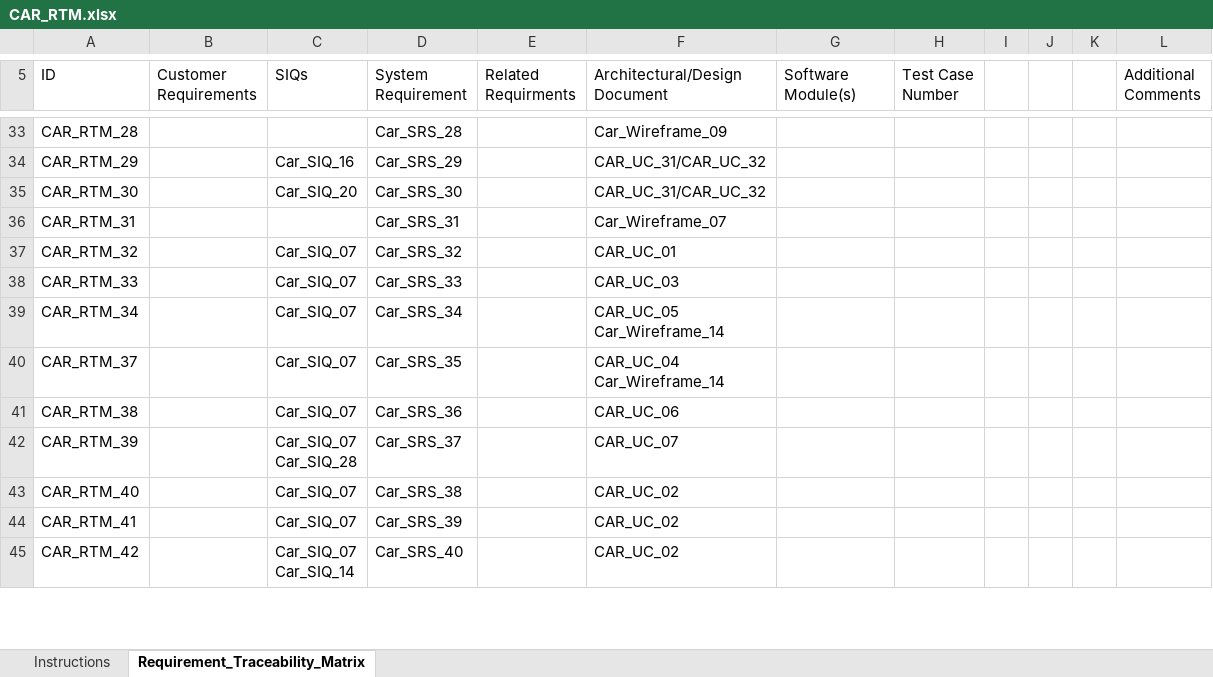
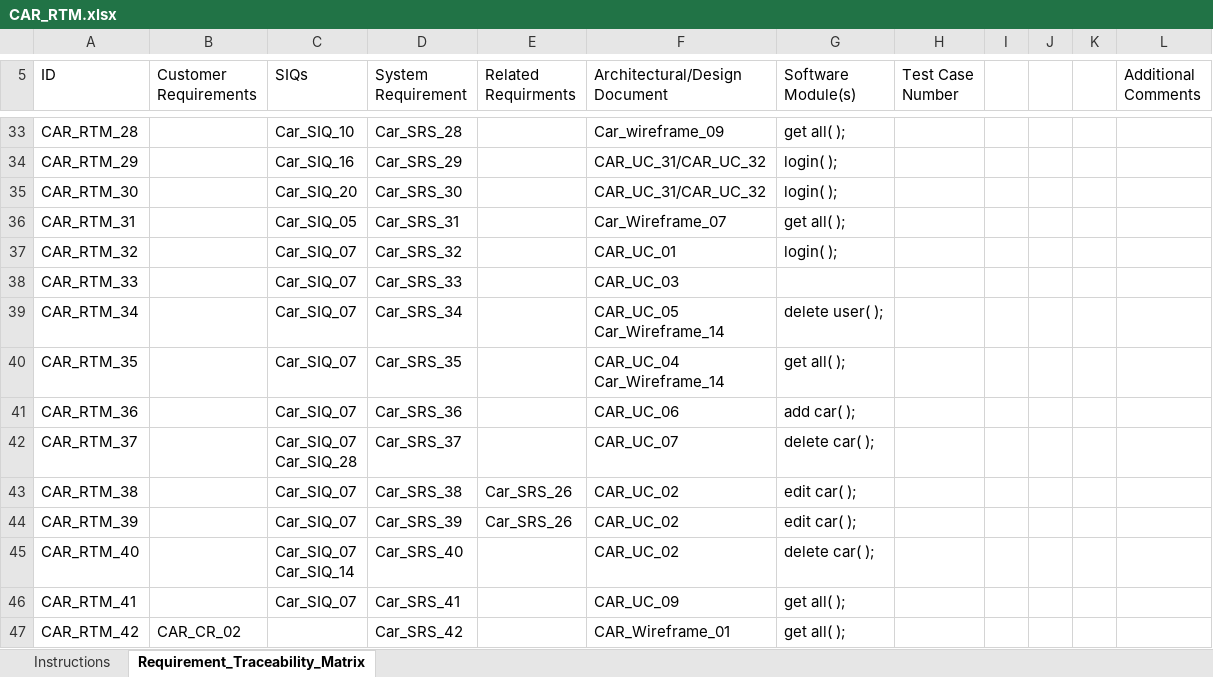
Before and after one commit to FatmaMohamedSoliman/CarPurchasing, an Excel workbook: Requirments/CAR_RTM.xlsx, sheet Requirement_Traceability_Matrix, drawn as a sheet; only a part is shown, gaps mark what is left out; values as stored, in another font and other column widths than the file's, no cell formats; charts and pictures and conditional formats not drawn; addresses are those after the commit; ↵ is a line break in a cell; the diff covers the shown part only; the diff names each change by its address in the sheet, - before the commit and + after, or states it on an @@ line.

Commit message:
Requirements Traceability Matrix updates

```diff
--- a/Requirments/CAR_RTM.xlsx (sheet Requirement_Traceability_Matrix)
+++ b/Requirments/CAR_RTM.xlsx (sheet Requirement_Traceability_Matrix)
-C33 (SIQs): (empty)
+C33 (SIQs): Car_SIQ_10
-F33 (Architectural/Design Document): Car_Wireframe_09
+F33 (Architectural/Design Document): Car_wireframe_09
-G33 (Software Module(s)): (empty)
+G33 (Software Module(s)): get all( );
-G34:G35 (Software Module(s)): (empty)
+G34:G35 (Software Module(s)): login( );
-C36 (SIQs): (empty)
+C36 (SIQs): Car_SIQ_05
-G36 (Software Module(s)): (empty)
+G36 (Software Module(s)): get all( );
-G37 (Software Module(s)): (empty)
+G37 (Software Module(s)): login( );
-G39 (Software Module(s)): (empty)
+G39 (Software Module(s)): delete user( );
+row 40: CAR_RTM_35 |  | Car_SIQ_07 | Car_SRS_35 |  | CAR_UC_04 ↵ Car_Wireframe_14 | get all( );
+row 41: CAR_RTM_36 |  | Car_SIQ_07 | Car_SRS_36 |  | CAR_UC_06 | add car( );
-C42 (SIQs): Car_SIQ_07
+C42 (SIQs): Car_SIQ_07 ↵ Car_SIQ_28
-D42 (System Requirement): Car_SRS_35
+D42 (System Requirement): Car_SRS_37
-F42 (Architectural/Design Document): CAR_UC_04 ↵ Car_Wireframe_14
+F42 (Architectural/Design Document): CAR_UC_07
-G42 (Software Module(s)): (empty)
+G42 (Software Module(s)): delete car( );
-D43 (System Requirement): Car_SRS_36
+D43 (System Requirement): Car_SRS_38
-E43:E44 (Related Requirments): (empty)
+E43:E44 (Related Requirments): Car_SRS_26
-F43 (Architectural/Design Document): CAR_UC_06
+F43 (Architectural/Design Document): CAR_UC_02
-G43:G44 (Software Module(s)): (empty)
+G43:G44 (Software Module(s)): edit car( );
-C44 (SIQs): Car_SIQ_07 ↵ Car_SIQ_28
+C44 (SIQs): Car_SIQ_07
-D44 (System Requirement): Car_SRS_37
+D44 (System Requirement): Car_SRS_39
-F44 (Architectural/Design Document): CAR_UC_07
+F44 (Architectural/Design Document): CAR_UC_02
-C45 (SIQs): Car_SIQ_07
+C45 (SIQs): Car_SIQ_07 ↵ Car_SIQ_14
-D45 (System Requirement): Car_SRS_38
+D45 (System Requirement): Car_SRS_40
-G45 (Software Module(s)): (empty)
+G45 (Software Module(s)): delete car( );
-D46 (System Requirement): Car_SRS_39
+D46 (System Requirement): Car_SRS_41
-F46 (Architectural/Design Document): CAR_UC_02
+F46 (Architectural/Design Document): CAR_UC_09
-G46:G47 (Software Module(s)): (empty)
+G46:G47 (Software Module(s)): get all( );
-B47 (Customer Requirements): (empty)
+B47 (Customer Requirements): CAR_CR_02
-C47 (SIQs): Car_SIQ_07 ↵ Car_SIQ_14
+C47 (SIQs): (empty)
-D47 (System Requirement): Car_SRS_40
+D47 (System Requirement): Car_SRS_42
-F47 (Architectural/Design Document): CAR_UC_02
+F47 (Architectural/Design Document): CAR_Wireframe_01
```
Also changed, not shown: 2 removed rows and 79 edited cells elsewhere in this sheet, cell formats.
